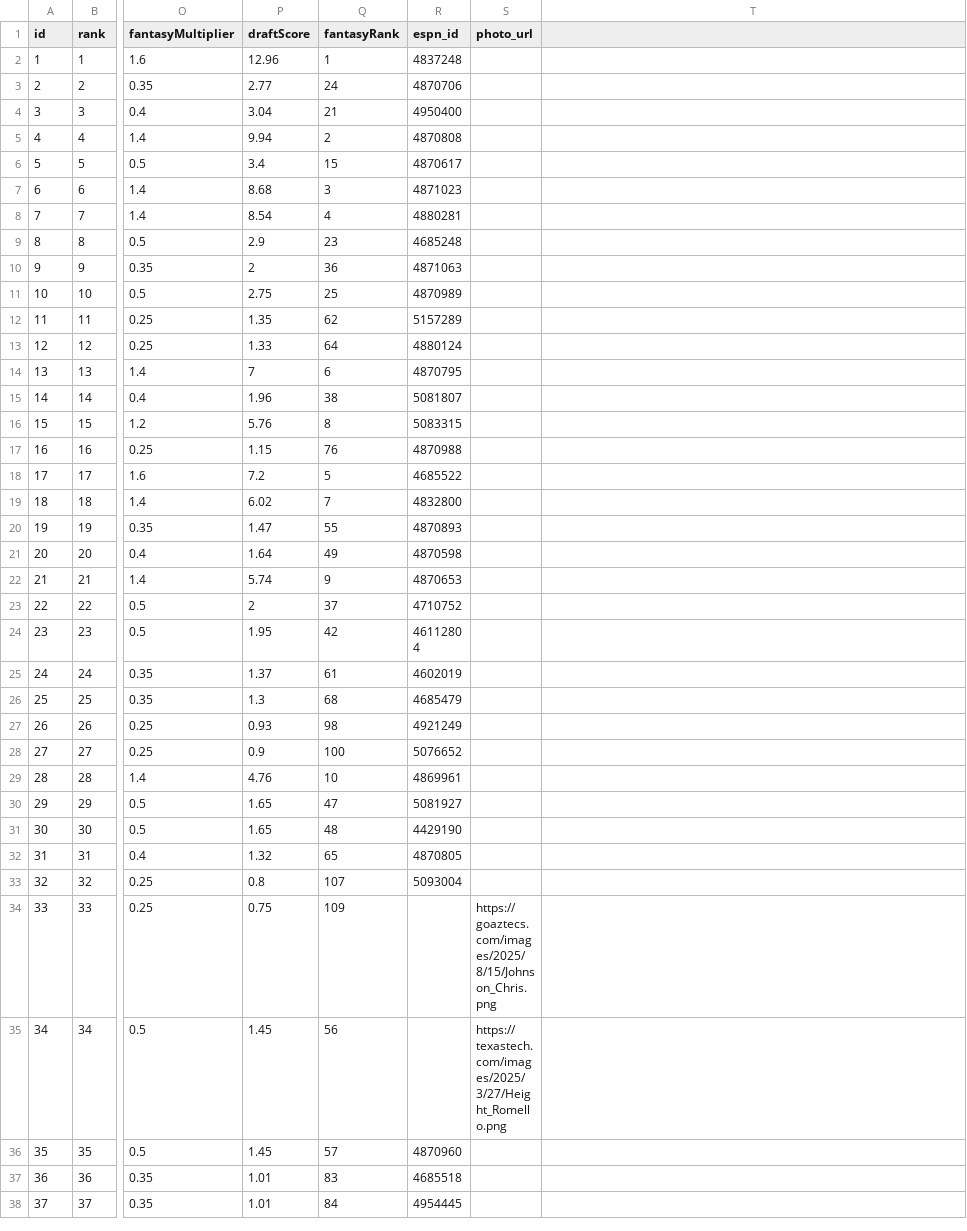
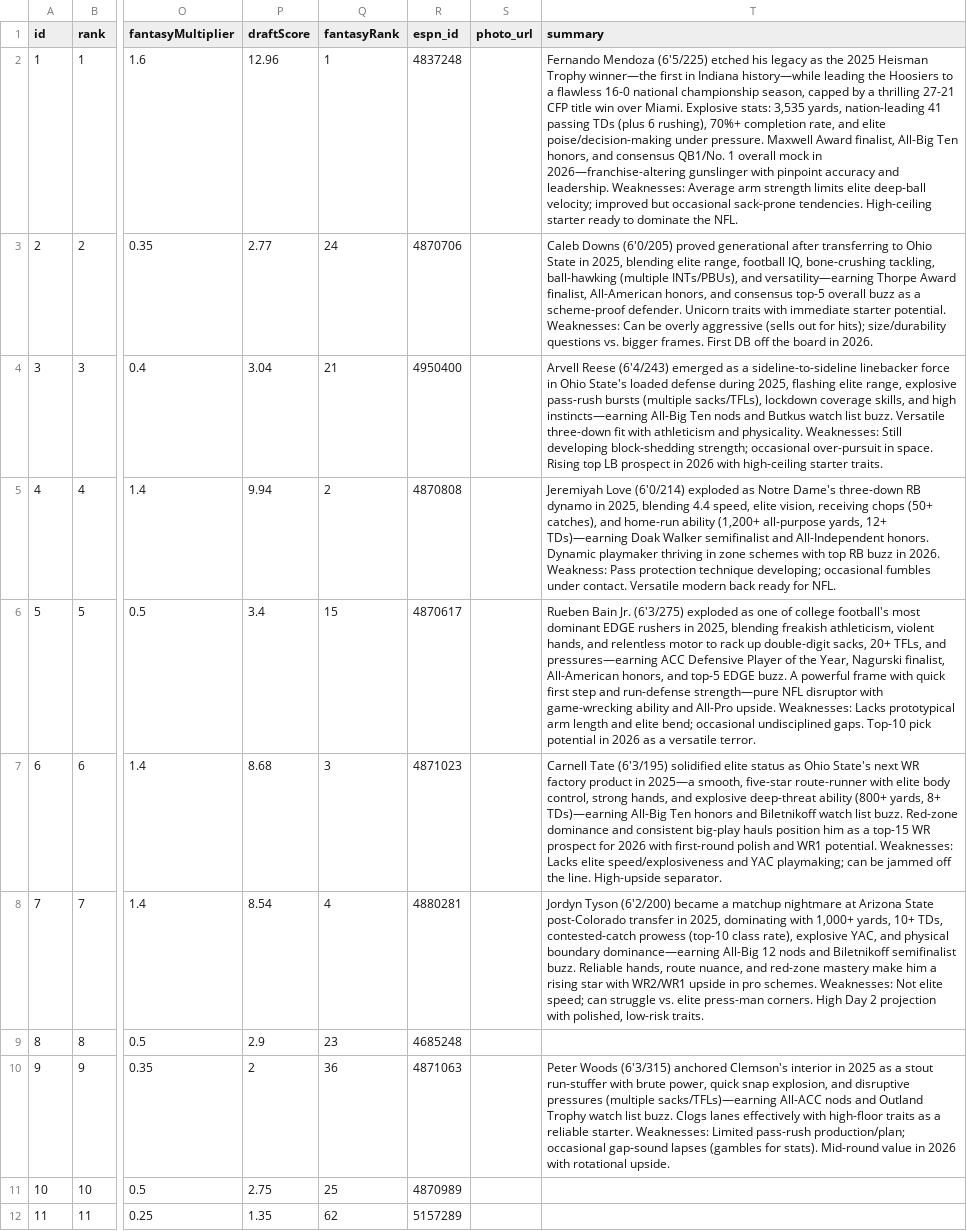
Before and after one commit to skjjcruz/Owner-Dashboard--V7, a CSV file: players.csv, drawn as a sheet; only a part is shown, gaps mark what is left out; the shorter side is filled out with more unchanged rows; the diff names each change by its address in the sheet, - before the commit and + after, or states it on an @@ line.

```diff
--- a/players.csv
+++ b/players.csv
-T1: (empty)
+T1: summary
-T2 (summary): (empty)
+T2 (summary): Fernando Mendoza (6'5/225) etched his legacy as the 2025 Heisman Trophy winner—the first in Indiana history—while leading the Hoosiers to a flawless 16-0 national championship season, capped by a thrilling 27-21 CFP title win over Miami. Explosive stats: 3,535 yards, nation-leading 41 passing TDs (plus 6 rushing), 70%+ completion rate, and elite poise/decision-making under pressure. Maxwell Award finalist, All-Big Ten honors, and consensus QB1/No. 1 overall mock in 2026—franchise-altering gunslinger with pinpoint accuracy and leadership. Weaknesses: Average arm strength limits elite deep-ball velocity; improved but occasional sack-prone tendencies. High-ceiling starter ready to dominate the NFL.
-T3 (summary): (empty)
+T3 (summary): Caleb Downs (6'0/205) proved generational after transferring to Ohio State in 2025, blending elite range, football IQ, bone-crushing tackling, ball-hawking (multiple INTs/PBUs), and versatility—earning Thorpe Award finalist, All-American honors, and consensus top-5 overall buzz as a scheme-proof defender. Unicorn traits with immediate starter potential. Weaknesses: Can be overly aggressive (sells out for hits); size/durability questions vs. bigger frames. First DB off the board in 2026.
-T4 (summary): (empty)
+T4 (summary): Arvell Reese (6'4/243) emerged as a sideline-to-sideline linebacker force in Ohio State's loaded defense during 2025, flashing elite range, explosive pass-rush bursts (multiple sacks/TFLs), lockdown coverage skills, and high instincts—earning All-Big Ten nods and Butkus watch list buzz. Versatile three-down fit with athleticism and physicality. Weaknesses: Still developing block-shedding strength; occasional over-pursuit in space. Rising top LB prospect in 2026 with high-ceiling starter traits.
-T5 (summary): (empty)
+T5 (summary): Jeremiyah Love (6'0/214) exploded as Notre Dame's three-down RB dynamo in 2025, blending 4.4 speed, elite vision, receiving chops (50+ catches), and home-run ability (1,200+ all-purpose yards, 12+ TDs)—earning Doak Walker semifinalist and All-Independent honors. Dynamic playmaker thriving in zone schemes with top RB buzz in 2026. Weakness: Pass protection technique developing; occasional fumbles under contact. Versatile modern back ready for NFL.
-T6 (summary): (empty)
+T6 (summary): Rueben Bain Jr. (6'3/275) exploded as one of college football's most dominant EDGE rushers in 2025, blending freakish athleticism, violent hands, and relentless motor to rack up double-digit sacks, 20+ TFLs, and pressures—earning ACC Defensive Player of the Year, Nagurski finalist, All-American honors, and top-5 EDGE buzz. A powerful frame with quick first step and run-defense strength—pure NFL disruptor with game-wrecking ability and All-Pro upside. Weaknesses: Lacks prototypical arm length and elite bend; occasional undisciplined gaps. Top-10 pick potential in 2026 as a versatile terror.
-T7 (summary): (empty)
+T7 (summary): Carnell Tate (6'3/195) solidified elite status as Ohio State's next WR factory product in 2025—a smooth, five-star route-runner with elite body control, strong hands, and explosive deep-threat ability (800+ yards, 8+ TDs)—earning All-Big Ten honors and Biletnikoff watch list buzz. Red-zone dominance and consistent big-play hauls position him as a top-15 WR prospect for 2026 with first-round polish and WR1 potential. Weaknesses: Lacks elite speed/explosiveness and YAC playmaking; can be jammed off the line. High-upside separator.
-T8 (summary): (empty)
+T8 (summary): Jordyn Tyson (6'2/200) became a matchup nightmare at Arizona State post-Colorado transfer in 2025, dominating with 1,000+ yards, 10+ TDs, contested-catch prowess (top-10 class rate), explosive YAC, and physical boundary dominance—earning All-Big 12 nods and Biletnikoff semifinalist buzz. Reliable hands, route nuance, and red-zone mastery make him a rising star with WR2/WR1 upside in pro schemes. Weaknesses: Not elite speed; can struggle vs. elite press-man corners. High Day 2 projection with polished, low-risk traits.
-T10 (summary): (empty)
+T10 (summary): Peter Woods (6'3/315) anchored Clemson's interior in 2025 as a stout run-stuffer with brute power, quick snap explosion, and disruptive pressures (multiple sacks/TFLs)—earning All-ACC nods and Outland Trophy watch list buzz. Clogs lanes effectively with high-floor traits as a reliable starter. Weaknesses: Limited pass-rush production/plan; occasional gap-sound lapses (gambles for stats). Mid-round value in 2026 with rotational upside.
```
Also changed, not shown: 2 other files.
